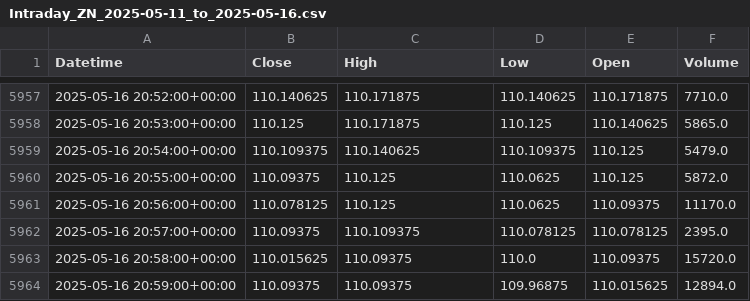
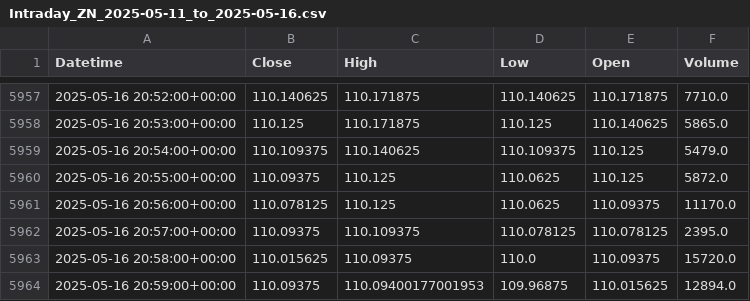
Before and after one commit to krishanggupta/MarketAnalysis, a CSV file: Daily_backup_files/Intraday_ZN_2025-05-11_to_2025-05-16.csv, drawn as a sheet; only a part is shown, gaps mark what is left out.

Commit message:
Add new folders and files created by Python script

```diff
--- a/Daily_backup_files/Intraday_ZN_2025-05-11_to_2025-05-16.csv
+++ b/Daily_backup_files/Intraday_ZN_2025-05-11_to_2025-05-16.csv
@@ -5963,2 +5963,2 @@ Datetime,Close,High,Low,Open,Volume
 2025-05-16 20:58:00+00:00,110.015625,110.09375,110.0,110.09375,15720.0
-2025-05-16 20:59:00+00:00,110.09375,110.09375,109.96875,110.015625,12894.0
+2025-05-16 20:59:00+00:00,110.09375,110.09400177001953,109.96875,110.015625,12894.0
```
